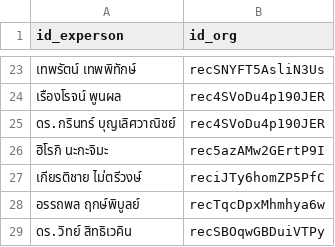
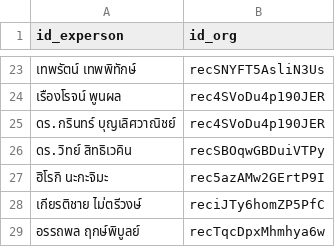
Before and after one commit to watchtec-scg/sd-demo, a CSV file: data/experson_belong_to_org.csv, drawn as a sheet; only a part is shown, gaps mark what is left out; the shorter side is filled out with more unchanged rows; the diff names each change by its address in the sheet, - before the commit and + after, or states it on an @@ line.

```diff
--- a/data/experson_belong_to_org.csv
+++ b/data/experson_belong_to_org.csv
+row 26: ดร.วิทย์ สิทธิเวคิน | recSBOqwGBDuiVTPy
```
Also changed, not shown: data/experson_attend_to_event.csv, data/influence_network.csv, 6 other files.
